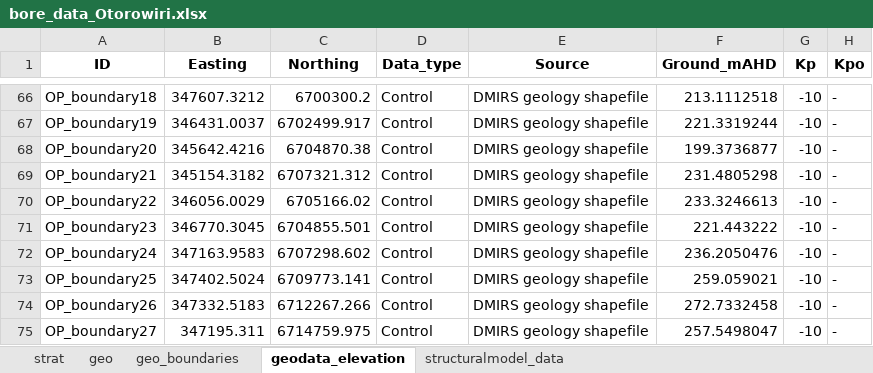
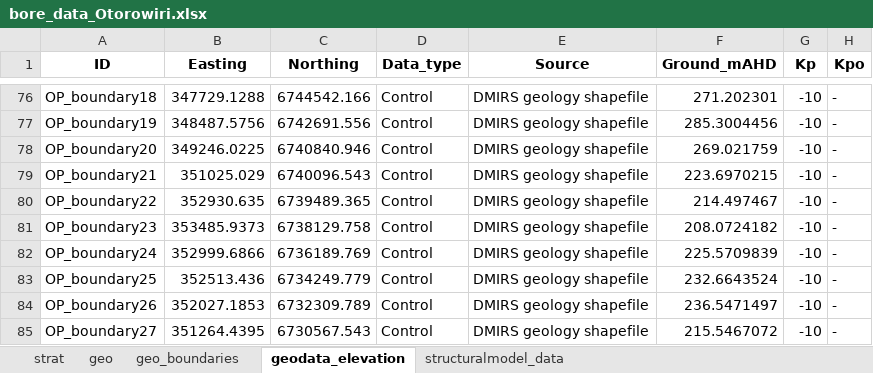
Before and after one commit to malvina-chmielarski/Otorowiri, an Excel workbook: Data/Data_geology/bore_data_Otorowiri.xlsx, sheet geodata_elevation, drawn as a sheet; only a part is shown, gaps mark what is left out; values as stored, in another font and other column widths than the file's, no borders; addresses are those after the commit; the diff covers the shown part only; the diff names each change by its address in the sheet, - before the commit and + after, or states it on an @@ line.

```diff
--- a/Data/Data_geology/bore_data_Otorowiri.xlsx (sheet geodata_elevation)
+++ b/Data/Data_geology/bore_data_Otorowiri.xlsx (sheet geodata_elevation)
-B76 (Easting): 347607.3212
+B76 (Easting): 347729.1288
-C76 (Northing): 6700300.2
+C76 (Northing): 6744542.166
-F76 (Ground_mAHD): 213.1112518
+F76 (Ground_mAHD): 271.202301
-B77 (Easting): 346431.0037
+B77 (Easting): 348487.5756
-C77 (Northing): 6702499.917
+C77 (Northing): 6742691.556
-F77 (Ground_mAHD): 221.3319244
+F77 (Ground_mAHD): 285.3004456
-B78 (Easting): 345642.4216
+B78 (Easting): 349246.0225
-C78 (Northing): 6704870.38
+C78 (Northing): 6740840.946
-F78 (Ground_mAHD): 199.3736877
+F78 (Ground_mAHD): 269.021759
-B79 (Easting): 345154.3182
+B79 (Easting): 351025.029
-C79 (Northing): 6707321.312
+C79 (Northing): 6740096.543
-F79 (Ground_mAHD): 231.4805298
+F79 (Ground_mAHD): 223.6970215
-B80 (Easting): 346056.0029
+B80 (Easting): 352930.635
-C80 (Northing): 6705166.02
+C80 (Northing): 6739489.365
-F80 (Ground_mAHD): 233.3246613
+F80 (Ground_mAHD): 214.497467
-B81 (Easting): 346770.3045
+B81 (Easting): 353485.9373
-C81 (Northing): 6704855.501
+C81 (Northing): 6738129.758
-F81 (Ground_mAHD): 221.443222
+F81 (Ground_mAHD): 208.0724182
-B82 (Easting): 347163.9583
+B82 (Easting): 352999.6866
-C82 (Northing): 6707298.602
+C82 (Northing): 6736189.769
-F82 (Ground_mAHD): 236.2050476
+F82 (Ground_mAHD): 225.5709839
-B83 (Easting): 347402.5024
+B83 (Easting): 352513.436
-C83 (Northing): 6709773.141
+C83 (Northing): 6734249.779
-F83 (Ground_mAHD): 259.059021
+F83 (Ground_mAHD): 232.6643524
-B84 (Easting): 347332.5183
+B84 (Easting): 352027.1853
-C84 (Northing): 6712267.266
+C84 (Northing): 6732309.789
-F84 (Ground_mAHD): 272.7332458
+F84 (Ground_mAHD): 236.5471497
-B85 (Easting): 347195.311
+B85 (Easting): 351264.4395
-C85 (Northing): 6714759.975
+C85 (Northing): 6730567.543
-F85 (Ground_mAHD): 257.5498047
+F85 (Ground_mAHD): 215.5467072
```
Also changed, not shown: other rows of this sheet, sheet structuralmodel_data, sheet geo_boundaries, sheet strat, Data/Data_geology/Otorowiri_outcrop.xlsx, 14 other files.
